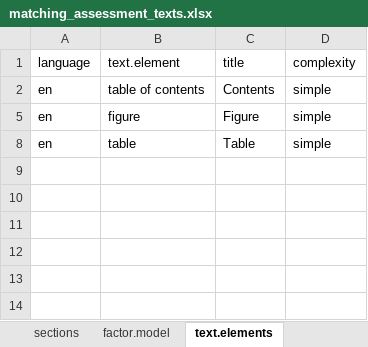
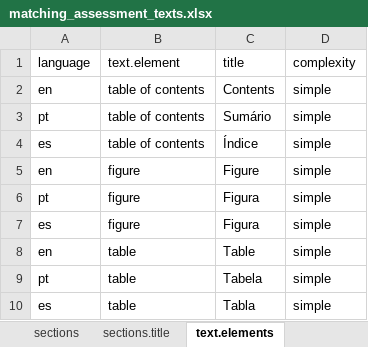
Before and after one commit to CaoBittencourt/atlas-career-guide, an Excel workbook: Reports/matching/matching_assessment_texts.xlsx, sheet text.elements, drawn as a sheet; values as stored, in another font and other column widths than the file's, no borders; charts and pictures not drawn; the diff names each change by its address in the sheet, - before the commit and + after, or states it on an @@ line.

```diff
--- a/Reports/matching/matching_assessment_texts.xlsx (sheet text.elements)
+++ b/Reports/matching/matching_assessment_texts.xlsx (sheet text.elements)
-sheet tab: factor.model
@@ row 3 unhidden: pt | table of contents | Sumário | simple @@
@@ row 4 unhidden: es | table of contents | Índice | simple @@
@@ row 6 unhidden: pt | figure | Figura | simple @@
@@ row 7 unhidden: es | figure | Figura | simple @@
@@ row 9 unhidden: pt | table | Tabela | simple @@
@@ row 10 unhidden: es | table | Tabla | simple @@
```
Also changed, not shown: sheet plots, sheet sections, sheet sections.title, other sheet tabs, hidden cells, charts or pictures, 8 other files.
